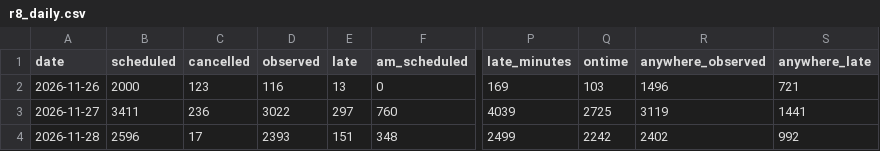
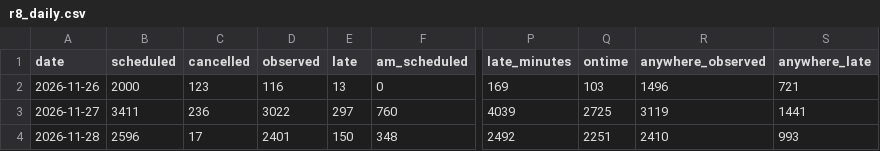
Before and after one commit to craigstarling-eng/Keolis-NthnBeaches-service-cancellations, a CSV file: data/history/r8_daily.csv, drawn as a sheet; only a part is shown, gaps mark what is left out; the diff names each change by its address in the sheet, - before the commit and + after, or states it on an @@ line.

```diff
--- a/data/history/r8_daily.csv
+++ b/data/history/r8_daily.csv
-D4 (observed): 2393
+D4 (observed): 2401
-E4 (late): 151
+E4 (late): 150
-P4 (late_minutes): 2499
+P4 (late_minutes): 2492
-Q4 (ontime): 2242
+Q4 (ontime): 2251
-R4 (anywhere_observed): 2402
+R4 (anywhere_observed): 2410
-S4 (anywhere_late): 992
+S4 (anywhere_late): 993
```
Also changed, not shown: data/history/r8_routes_daily.csv, data/history/regions_daily.csv, 7 other files.
